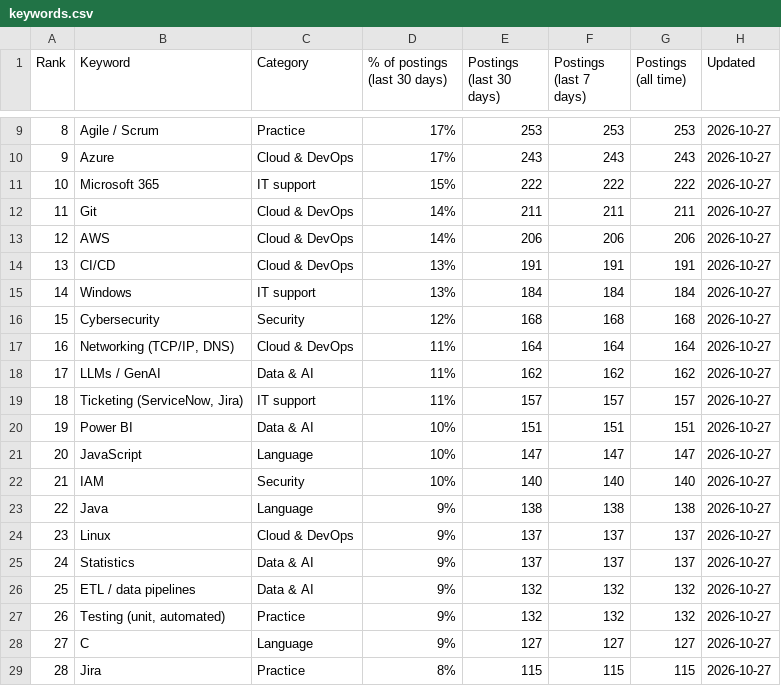
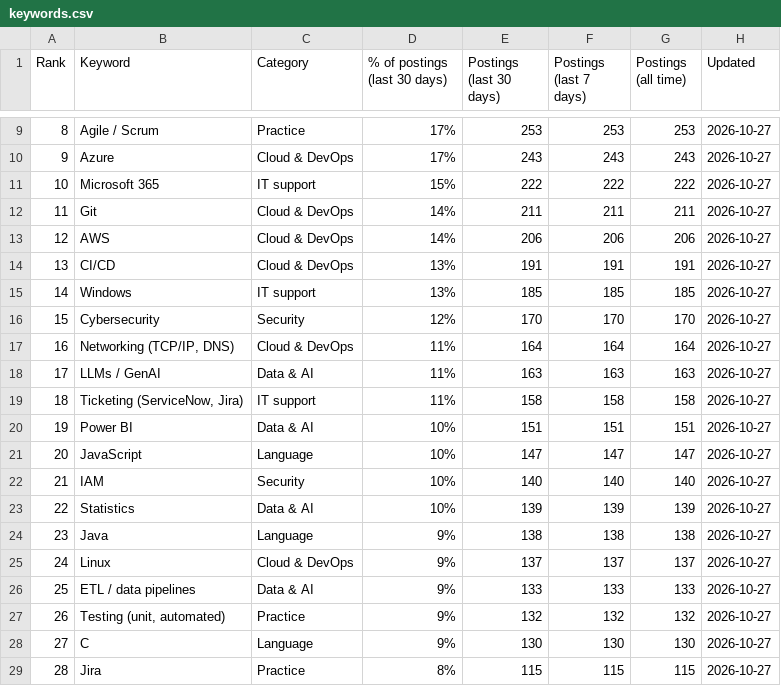
Before and after one commit to sagarh12/canada-jobs-feed, a CSV file: feed/keywords.csv, drawn as a sheet; only a part is shown, gaps mark what is left out; the diff covers the shown part only.

```diff
--- a/feed/keywords.csv
+++ b/feed/keywords.csv
@@ -14,7 +14,7 @@ Rank,Keyword,Category,% of postings (last 30 days),Postings (last 30 days),Posti
 13,CI/CD,Cloud & DevOps,13%,191,191,191,2026-10-27
-14,Windows,IT support,13%,184,184,184,2026-10-27
-15,Cybersecurity,Security,12%,168,168,168,2026-10-27
+14,Windows,IT support,13%,185,185,185,2026-10-27
+15,Cybersecurity,Security,12%,170,170,170,2026-10-27
 16,"Networking (TCP/IP, DNS)",Cloud & DevOps,11%,164,164,164,2026-10-27
-17,LLMs / GenAI,Data & AI,11%,162,162,162,2026-10-27
-18,"Ticketing (ServiceNow, Jira)",IT support,11%,157,157,157,2026-10-27
+17,LLMs / GenAI,Data & AI,11%,163,163,163,2026-10-27
+18,"Ticketing (ServiceNow, Jira)",IT support,11%,158,158,158,2026-10-27
 19,Power BI,Data & AI,10%,151,151,151,2026-10-27
@@ -22,8 +22,8 @@ Rank,Keyword,Category,% of postings (last 30 days),Postings (last 30 days),Posti
 21,IAM,Security,10%,140,140,140,2026-10-27
-22,Java,Language,9%,138,138,138,2026-10-27
-23,Linux,Cloud & DevOps,9%,137,137,137,2026-10-27
-24,Statistics,Data & AI,9%,137,137,137,2026-10-27
-25,ETL / data pipelines,Data & AI,9%,132,132,132,2026-10-27
+22,Statistics,Data & AI,10%,139,139,139,2026-10-27
+23,Java,Language,9%,138,138,138,2026-10-27
+24,Linux,Cloud & DevOps,9%,137,137,137,2026-10-27
+25,ETL / data pipelines,Data & AI,9%,133,133,133,2026-10-27
 26,"Testing (unit, automated)",Practice,9%,132,132,132,2026-10-27
-27,C,Language,9%,127,127,127,2026-10-27
+27,C,Language,9%,130,130,130,2026-10-27
 28,Jira,Practice,8%,115,115,115,2026-10-27
```
Also changed, not shown: 64 edited cells elsewhere in this file, 3 other files.
